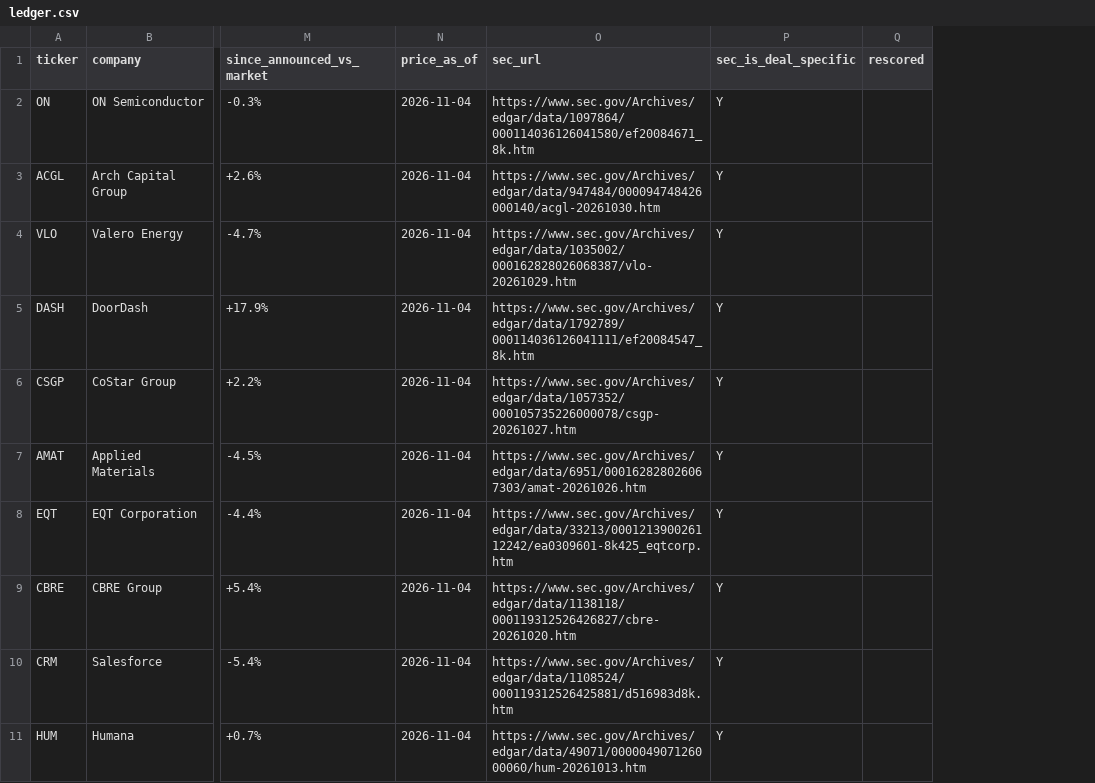
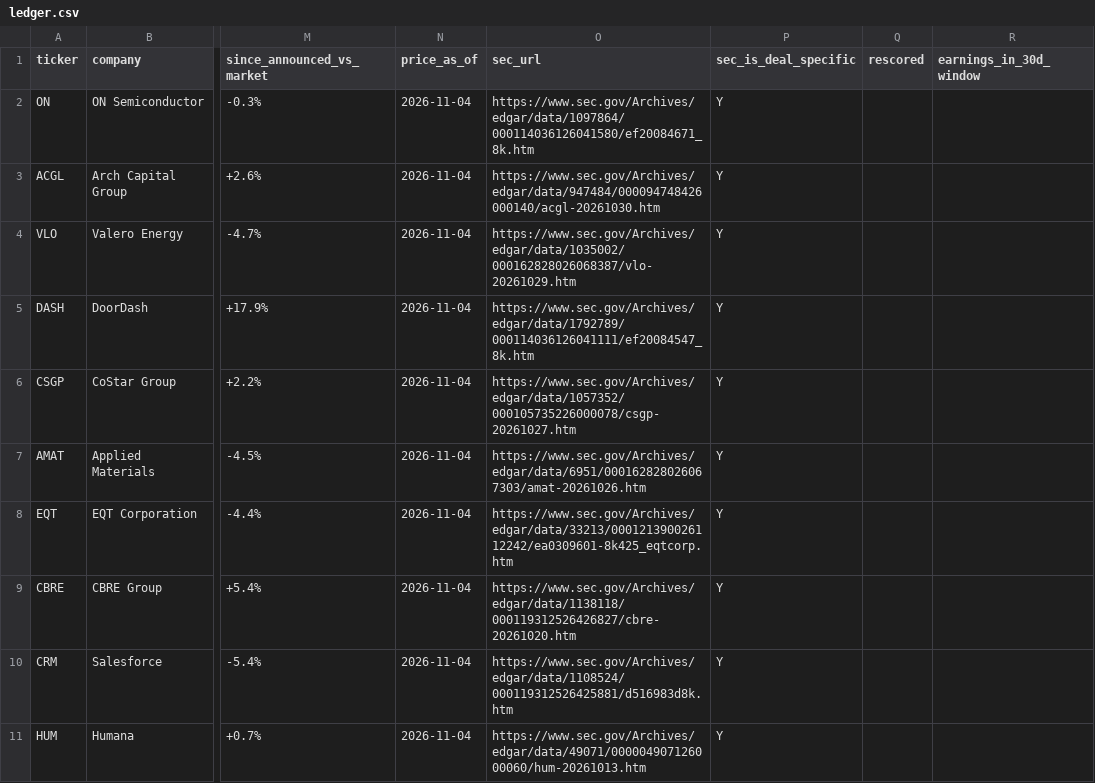
Before and after one commit to DealmakersDigest/deal-ledger, a CSV file: ledger.csv, drawn as a sheet; only a part is shown, gaps mark what is left out; the diff names each change by its address in the sheet, - before the commit and + after, or states it on an @@ line.

```diff
--- a/ledger.csv
+++ b/ledger.csv
+column R (earnings_in_30d_window), empty
```
Also changed, not shown: 3 other files.
